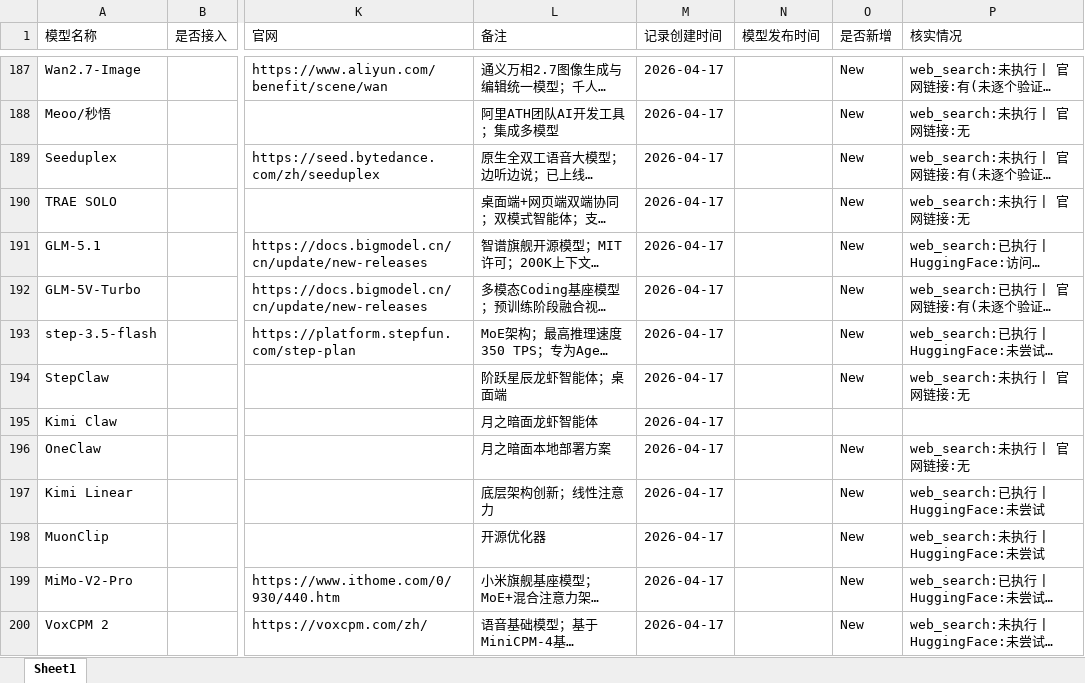
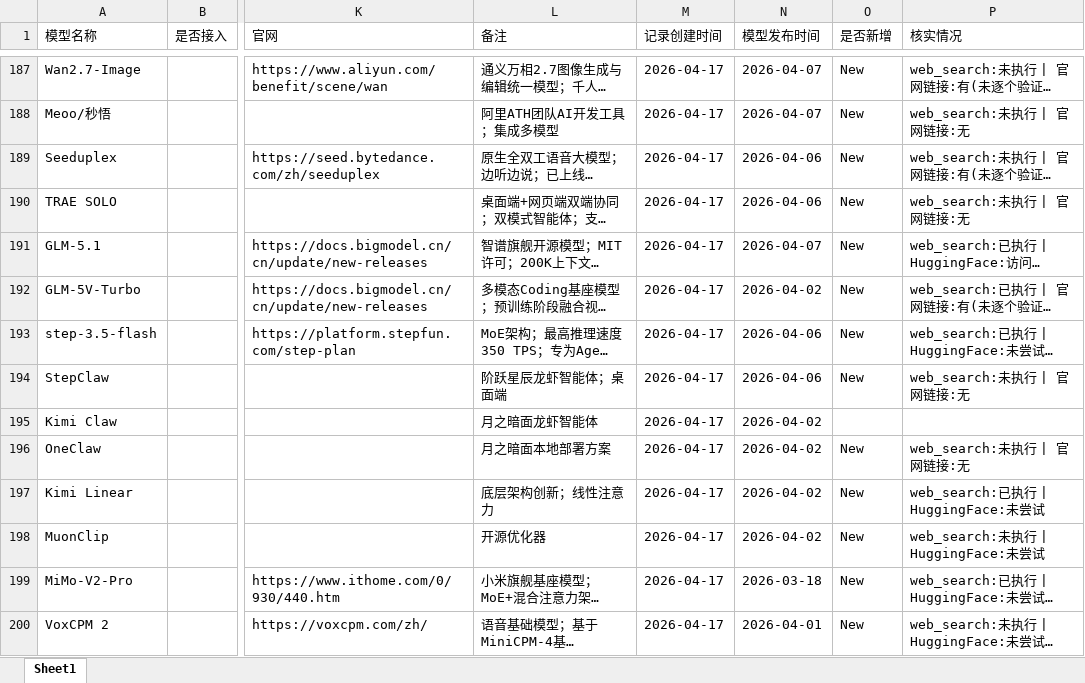
Before and after one commit to yqiu07/ai-models-tracker-site, an Excel workbook: Object-Models-Updated.xlsx, sheet Sheet1, drawn as a sheet; only a part is shown, gaps mark what is left out; long unchanged cells end in …; values as stored, in another font and other column widths than the file's, no borders; the diff covers the shown part only; the diff names each change by its address in the sheet, - before the commit and + after, or states it on an @@ line.

```diff
--- a/Object-Models-Updated.xlsx (sheet Sheet1)
+++ b/Object-Models-Updated.xlsx (sheet Sheet1)
-N187:N188 (模型发布时间): (empty)
+N187:N188 (模型发布时间): 2026-04-07
-N189:N190 (模型发布时间): (empty)
+N189:N190 (模型发布时间): 2026-04-06
-N191 (模型发布时间): (empty)
+N191 (模型发布时间): 2026-04-07
-N192 (模型发布时间): (empty)
+N192 (模型发布时间): 2026-04-02
-N193:N194 (模型发布时间): (empty)
+N193:N194 (模型发布时间): 2026-04-06
-N195:N198 (模型发布时间): (empty)
+N195:N198 (模型发布时间): 2026-04-02
-N199 (模型发布时间): (empty)
+N199 (模型发布时间): 2026-03-18
-N200 (模型发布时间): (empty)
+N200 (模型发布时间): 2026-04-01
```
Also changed, not shown: 75 edited cells elsewhere in this sheet, 2 other files.
